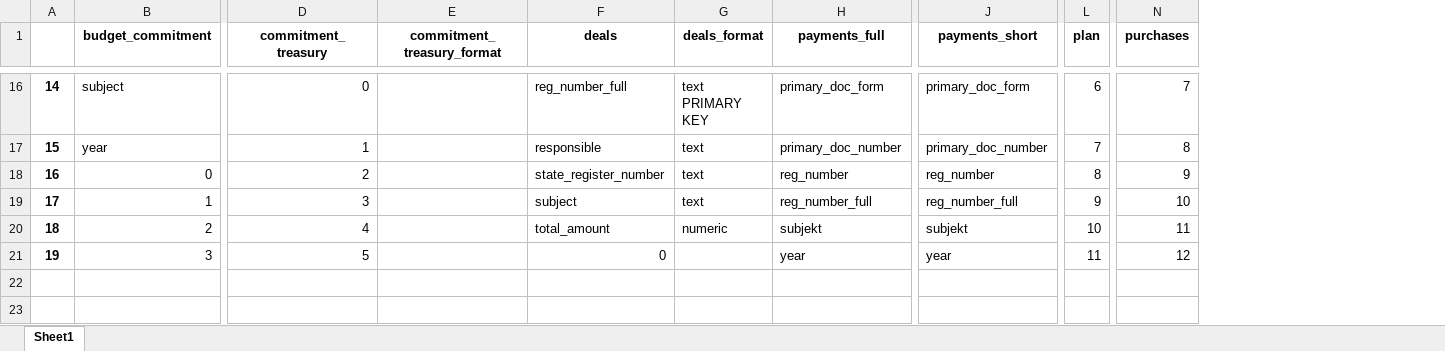
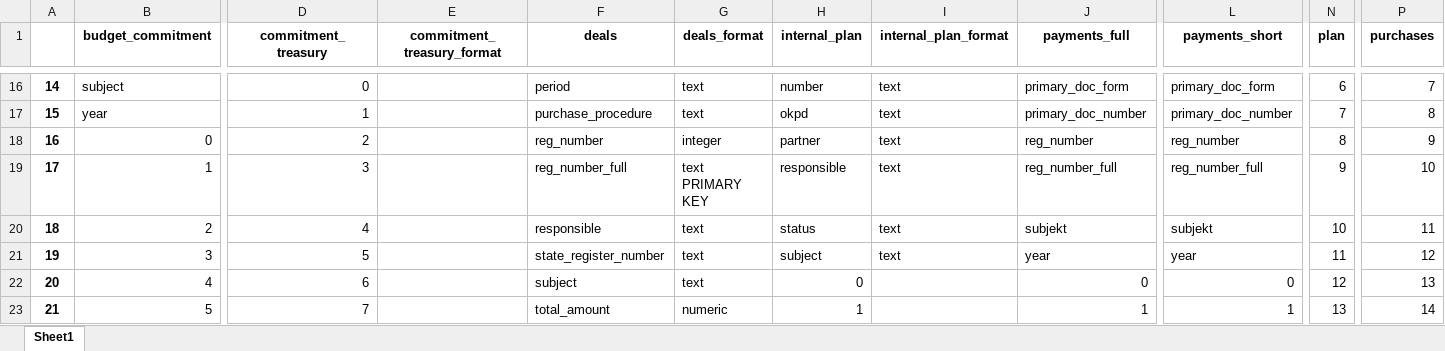
Before and after one commit to RomanZorkin/contracts_accounting, an Excel workbook: tmp/sql_scheme.xlsx, sheet Sheet1, drawn as a sheet; only a part is shown, gaps mark what is left out; values as stored, in another font and other column widths than the file's, no borders; rows hold the shown columns only; the diff covers the shown part only; the diff names each change by its address in the sheet, - before the commit and + after, or states it on an @@ line.

```diff
--- a/tmp/sql_scheme.xlsx (sheet Sheet1)
+++ b/tmp/sql_scheme.xlsx (sheet Sheet1)
+column H (internal_plan), rows 16-21: number | okpd | partner | responsible | status | subject
+column I (internal_plan_format), rows 16-21: all text
-F16 (deals): reg_number_full
+F16 (deals): period
-G16 (deals_format): text PRIMARY KEY
+G16 (deals_format): text
-F17 (deals): responsible
+F17 (deals): purchase_procedure
-F18 (deals): state_register_number
+F18 (deals): reg_number
-G18 (deals_format): text
+G18 (deals_format): integer
-F19 (deals): subject
+F19 (deals): reg_number_full
-G19 (deals_format): text
+G19 (deals_format): text PRIMARY KEY
-F20 (deals): total_amount
+F20 (deals): responsible
-G20 (deals_format): numeric
+G20 (deals_format): text
-F21 (deals): 0
+F21 (deals): state_register_number
-G21 (deals_format): (empty)
+G21 (deals_format): text
+row 22: 20 | 4 | 6 |  | subject | text | 0 |  | 0 | 0 | 12 | 13
+row 23: 21 | 5 | 7 |  | total_amount | numeric | 1 |  | 1 | 1 | 13 | 14
```
Also changed, not shown: 59 edited cells elsewhere in this sheet, 4 other files.
